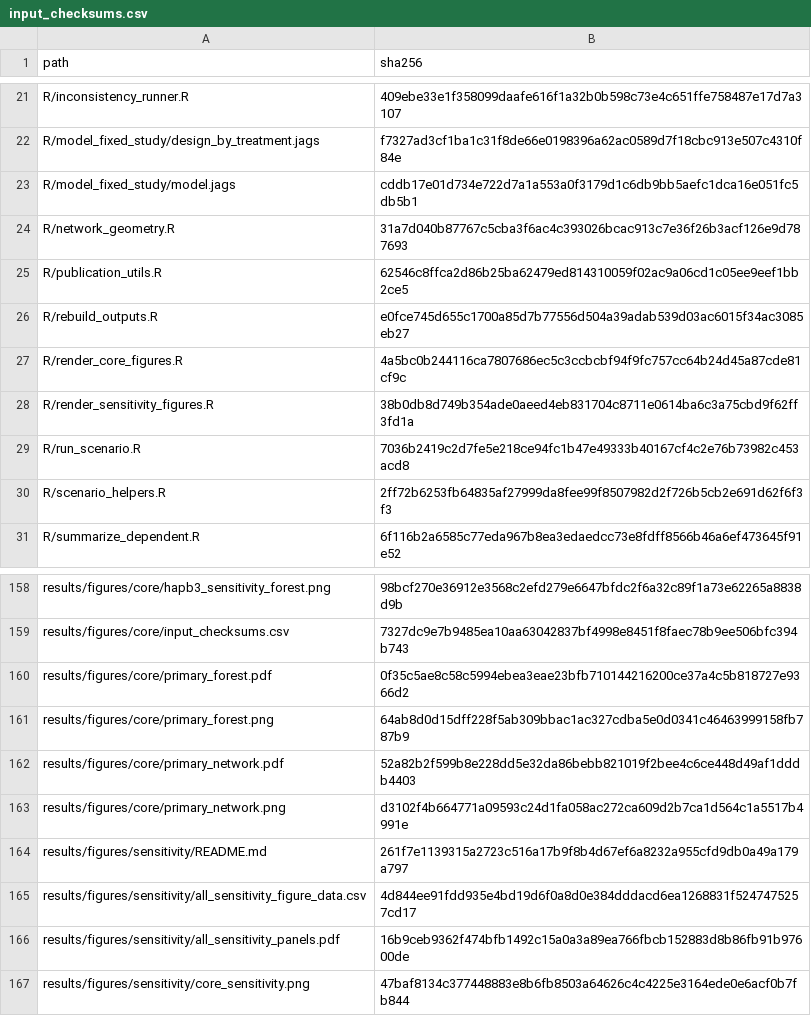
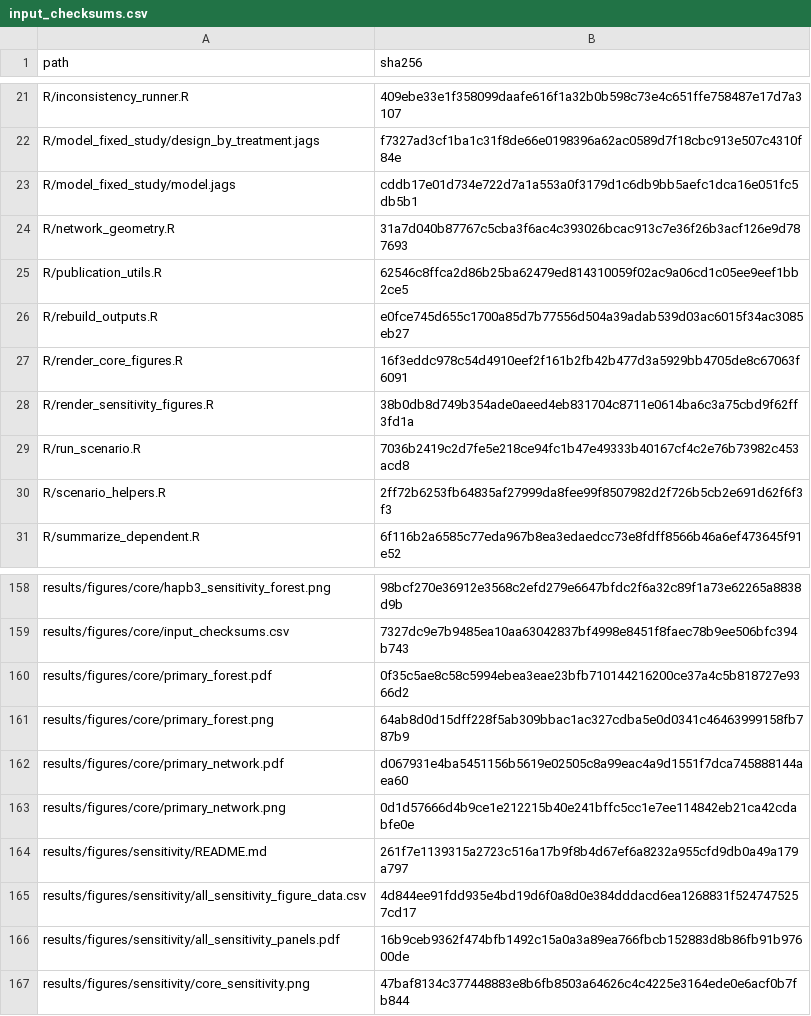
Before and after one commit to michael-ford/dpyd-arm-model, a CSV file: data/input_checksums.csv, drawn as a sheet; only a part is shown, gaps mark what is left out.

Commit message:
Label network figure legend as contributing strata
The edge widths count analytical strata, not studies. Re-render the
primary network figure and update its checksums.

```diff
--- a/data/input_checksums.csv
+++ b/data/input_checksums.csv
@@ -26,3 +26,3 @@
 "R/rebuild_outputs.R","e0fce745d655c1700a85d7b77556d504a39adab539d03ac6015f34ac3085eb27"
-"R/render_core_figures.R","4a5bc0b244116ca7807686ec5c3ccbcbf94f9fc757cc64b24d45a87cde81cf9c"
+"R/render_core_figures.R","16f3eddc978c54d4910eef2f161b2fb42b477d3a5929bb4705de8c67063f6091"
 "R/render_sensitivity_figures.R","38b0db8d749b354ade0aeed4eb831704c8711e0614ba6c3a75cbd9f62ff3fd1a"
@@ -161,4 +161,4 @@
 "results/figures/core/primary_forest.png","64ab8d0d15dff228f5ab309bbac1ac327cdba5e0d0341c46463999158fb787b9"
-"results/figures/core/primary_network.pdf","52a82b2f599b8e228dd5e32da86bebb821019f2bee4c6ce448d49af1dddb4403"
-"results/figures/core/primary_network.png","d3102f4b664771a09593c24d1fa058ac272ca609d2b7ca1d564c1a5517b4991e"
+"results/figures/core/primary_network.pdf","d067931e4ba5451156b5619e02505c8a99eac4a9d1551f7dca745888144aea60"
+"results/figures/core/primary_network.png","0d1d57666d4b9ce1e212215b40e241bffc5cc1e7ee114842eb21ca42cdabfe0e"
 "results/figures/sensitivity/README.md","261f7e1139315a2723c516a17b9f8b4d67ef6a8232a955cfd9db0a49a179a797"
```
Also changed, not shown: results/analysis/core/checkpoint_metadata.csv, results/analysis/dependent/checkpoint_metadata.csv, 3 other files.
